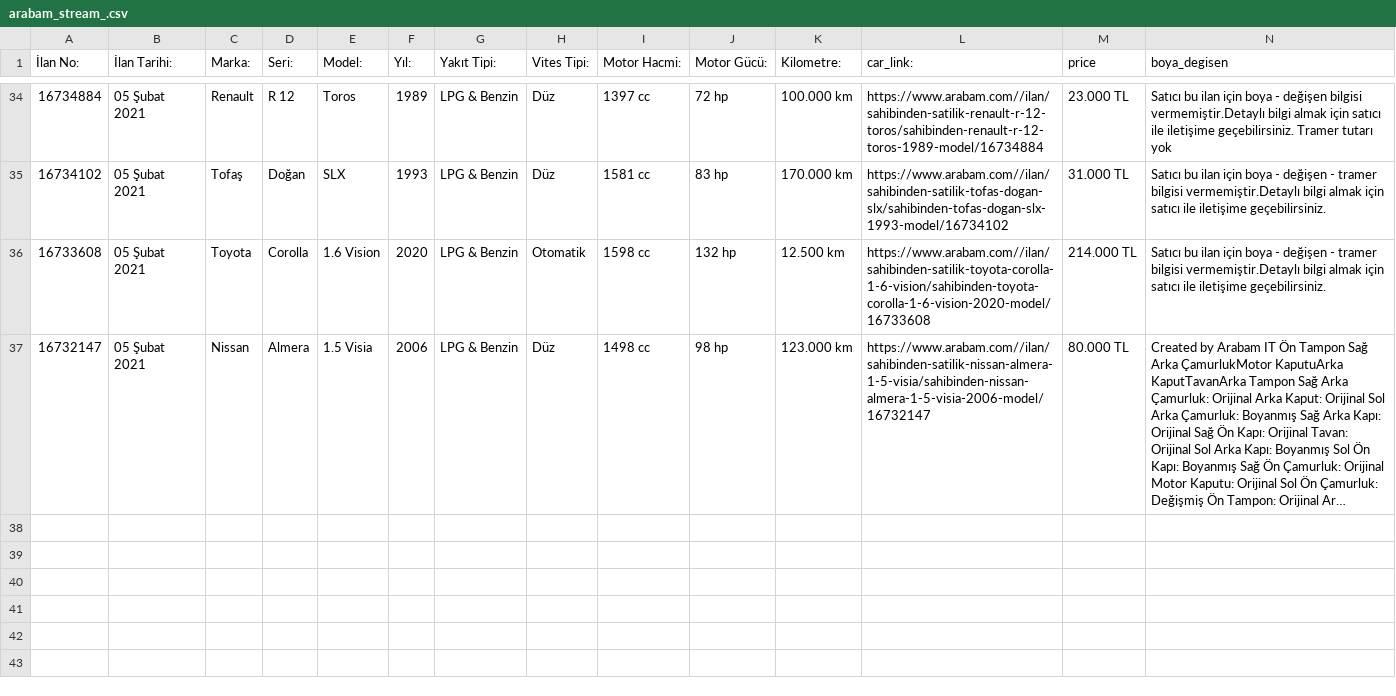
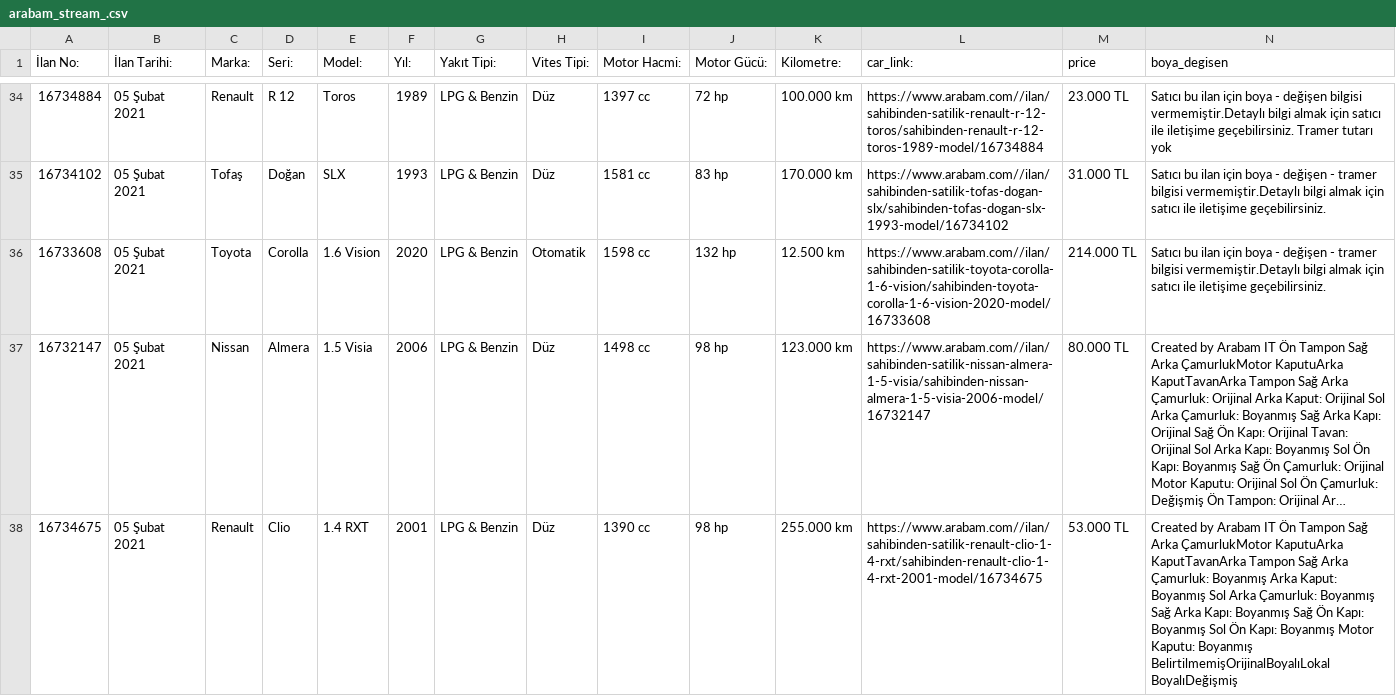
Before and after one commit to MustafaBozkurt84/streamarabamCOM, a CSV file: arabam_stream_.csv, drawn as a sheet; only a part is shown, gaps mark what is left out; long unchanged cells end in …; rows hold the shown columns only; the diff names each change by its address in the sheet, - before the commit and + after, or states it on an @@ line.

Commit message:
arabam

```diff
--- a/arabam_stream_.csv
+++ b/arabam_stream_.csv
+row 38: 16734675 | 05 Şubat 2021 | Renault | Clio | 1.4 RXT | 2001 | LPG & Benzin | Düz | 1390 cc | 98 hp | 255.000 km | https://www.arabam.com//ilan/sahibinden-satilik-renault-clio-1-4-rxt/sahibinden-renault-clio-1-4-rxt-2001-model/16734675 | 53.000 TL | Created by Arabam IT Ön Tampon Sağ Arka ÇamurlukMotor KaputuArka KaputTavanArka Tampon Sağ Arka Çamurluk: Boyanmış Arka Kaput: Boyanmış Sol Arka Çamurluk: Boyanmış Sağ Arka Kapı: Boyanmış Sağ Ön Kapı: Boyanmış Sol Ön Kapı: Boyanmış Motor Kaputu: Boyanmış BelirtilmemişOrijinalBoyalıLokal BoyalıDeğişmiş
```
